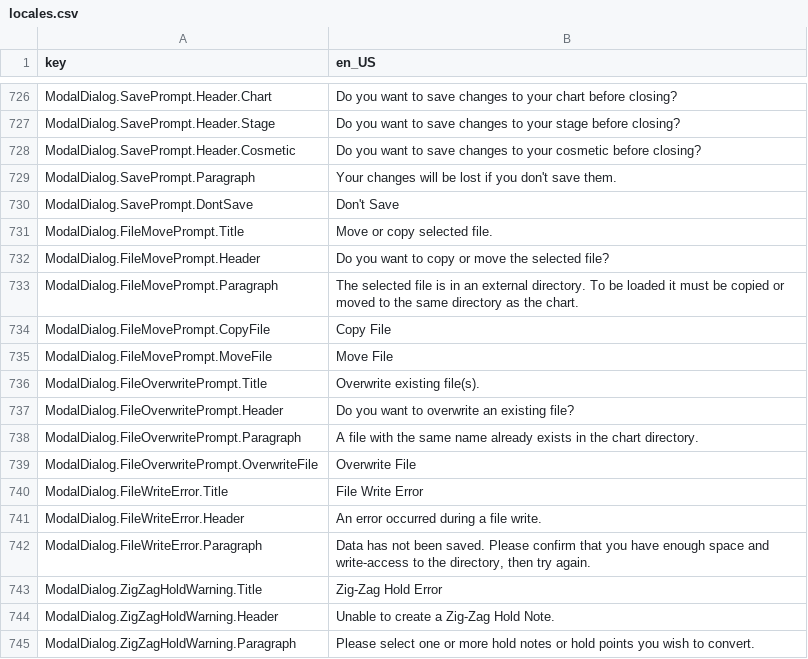
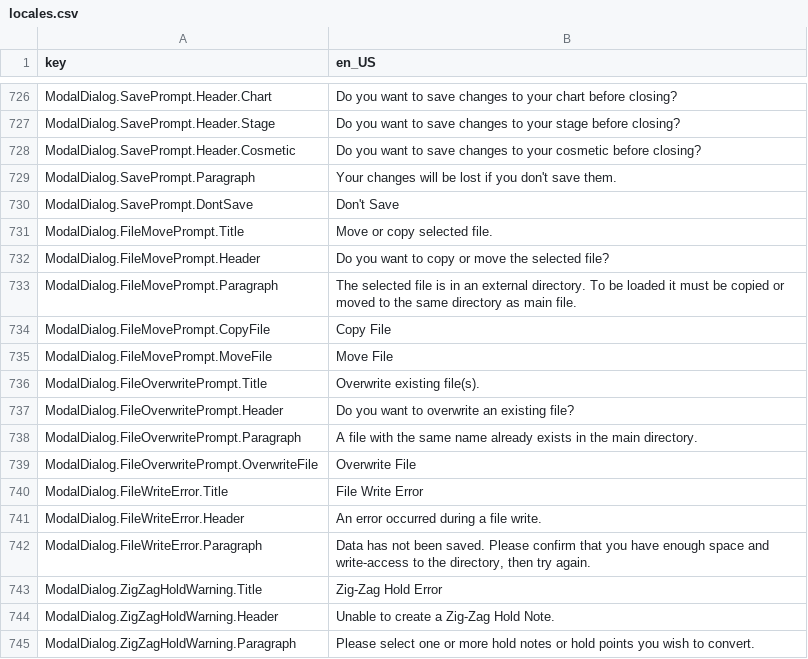
Before and after one commit to Yasu3D/SaturnEdit, a CSV file: SaturnEdit/Assets/Locales/locales.csv, drawn as a sheet; only a part is shown, gaps mark what is left out.

```diff
--- a/SaturnEdit/Assets/Locales/locales.csv
+++ b/SaturnEdit/Assets/Locales/locales.csv
@@ -732,3 +732,3 @@ ModalDialog.FileMovePrompt.Title,Move or copy selected file.
 ModalDialog.FileMovePrompt.Header,Do you want to copy or move the selected file?
-ModalDialog.FileMovePrompt.Paragraph,The selected file is in an external directory. To be loaded it must be copied or moved to the same directory as the chart.
+ModalDialog.FileMovePrompt.Paragraph,The selected file is in an external directory. To be loaded it must be copied or moved to the same directory as main file.
 ModalDialog.FileMovePrompt.CopyFile,Copy File
@@ -737,3 +737,3 @@ ModalDialog.FileOverwritePrompt.Title,Overwrite existing file(s).
 ModalDialog.FileOverwritePrompt.Header,Do you want to overwrite an existing file?
-ModalDialog.FileOverwritePrompt.Paragraph,A file with the same name already exists in the chart directory.
+ModalDialog.FileOverwritePrompt.Paragraph,A file with the same name already exists in the main directory.
 ModalDialog.FileOverwritePrompt.OverwriteFile,Overwrite File
```
Also changed, not shown: 1 other file.
